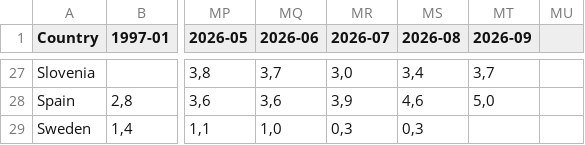
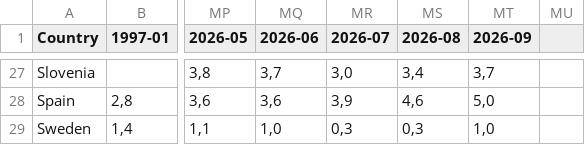
Before and after one commit to pbberlin/ecb-monitor-website, a CSV file: static/dl/eurostat_hicp.csv, drawn as a sheet; only a part is shown, gaps mark what is left out; the diff covers the shown part only; the diff names each change by its address in the sheet, - before the commit and + after, or states it on an @@ line.

```diff
--- a/static/dl/eurostat_hicp.csv
+++ b/static/dl/eurostat_hicp.csv
-MT29 (2026-09): (empty)
+MT29 (2026-09): 1,0
```
Also changed, not shown: 13 edited cells elsewhere in this file, scripts/eurostat/estat_prc_hicp_minr.tsv, 1 other file.
